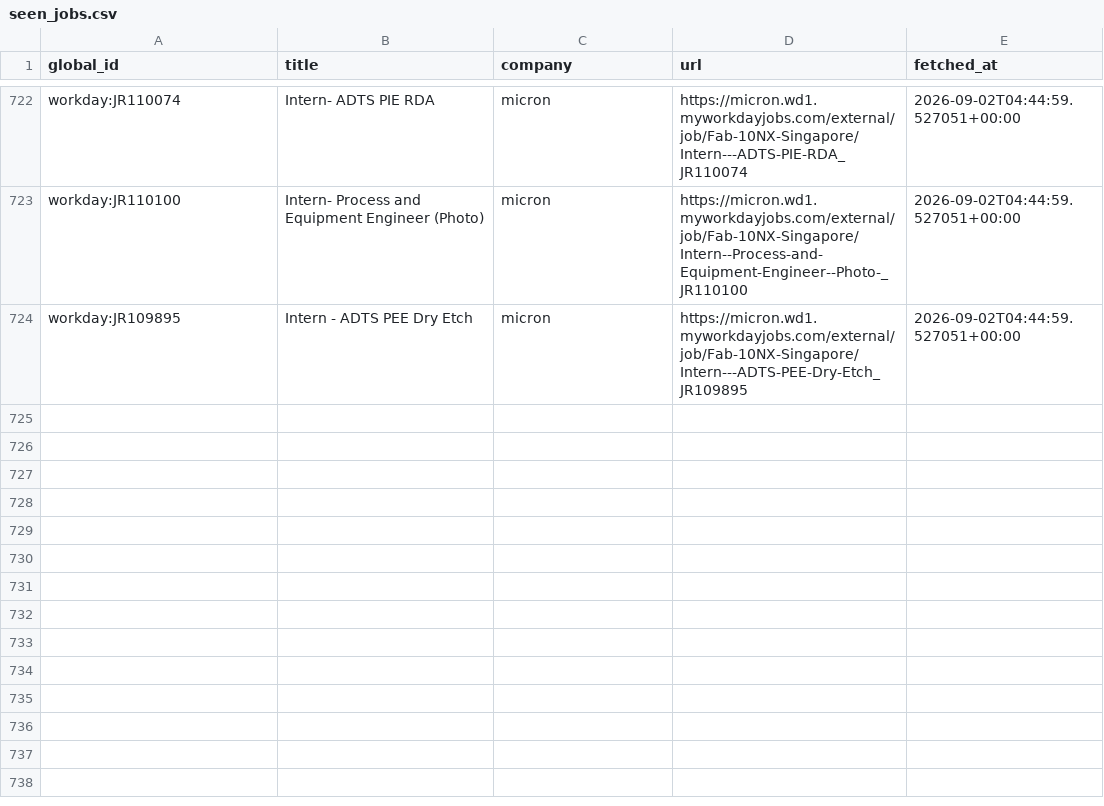
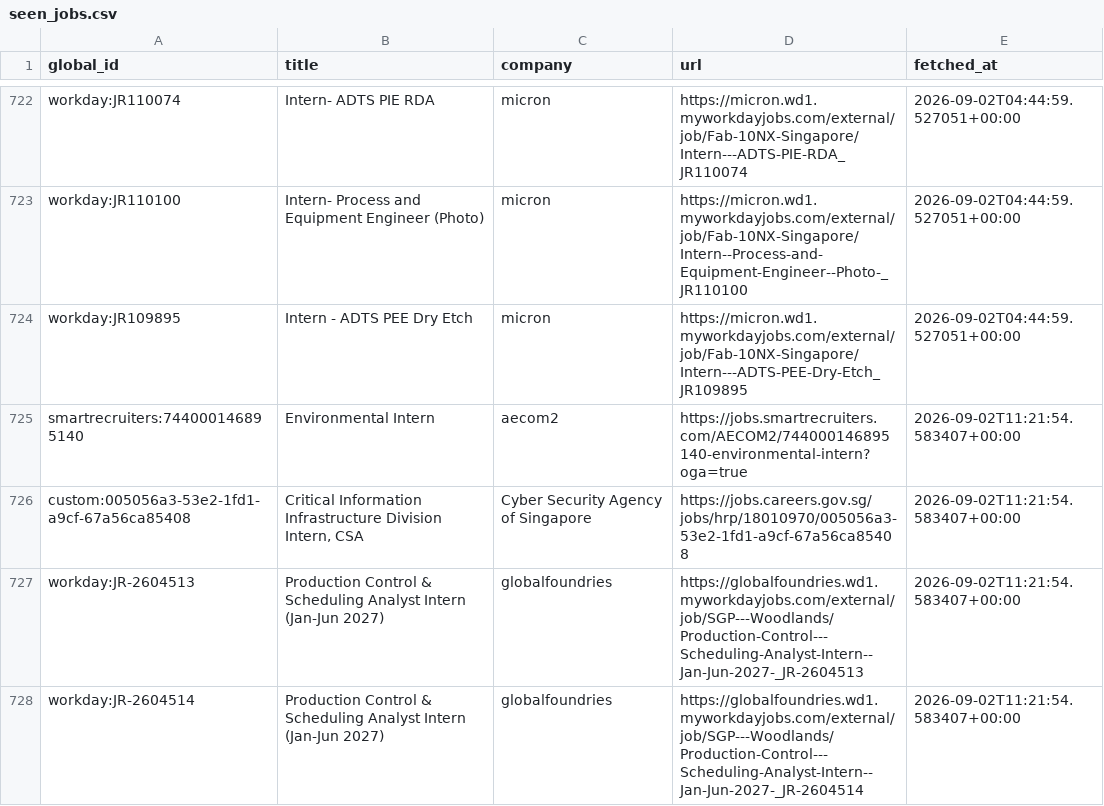
Before and after one commit to hrishikeshsathyian/mcqueen, a CSV file: data/seen_jobs.csv, drawn as a sheet; only a part is shown, gaps mark what is left out; the diff names each change by its address in the sheet, - before the commit and + after, or states it on an @@ line.

```diff
--- a/data/seen_jobs.csv
+++ b/data/seen_jobs.csv
+row 725: smartrecruiters:744000146895140 | Environmental Intern | aecom2 | https://jobs.smartrecruiters.com/AECOM2/744000146895140-environmental-intern?oga=true | 2026-09-02T11:21:54.583407+00:00
+row 726: custom:005056a3-53e2-1fd1-a9cf-67a56ca85408 | Critical Information Infrastructure Division Intern, CSA | Cyber Security Agency of Singapore | https://jobs.careers.gov.sg/jobs/hrp/18010970/005056a3-53e2-1fd1-a9cf-67a56ca85408 | 2026-09-02T11:21:54.583407+00:00
+row 727: workday:JR-2604513 | Production Control & Scheduling Analyst Intern (Jan-Jun 2027) | globalfoundries | https://globalfoundries.wd1.myworkdayjobs.com/external/job/SGP---Woodlands/Production-Control---Scheduling-Analyst-Intern--Jan-Jun-2027-_JR-2604513 | 2026-09-02T11:21:54.583407+00:00
+row 728: workday:JR-2604514 | Production Control & Scheduling Analyst Intern (Jan-Jun 2027) | globalfoundries | https://globalfoundries.wd1.myworkdayjobs.com/external/job/SGP---Woodlands/Production-Control---Scheduling-Analyst-Intern--Jan-Jun-2027-_JR-2604514 | 2026-09-02T11:21:54.583407+00:00
```
